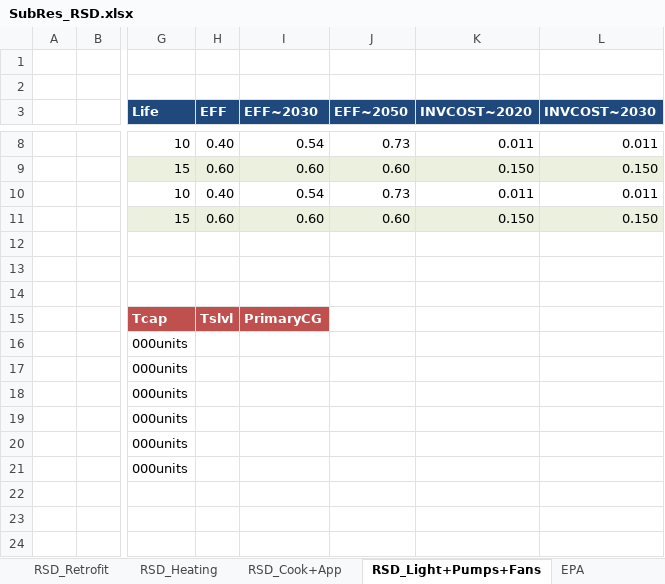
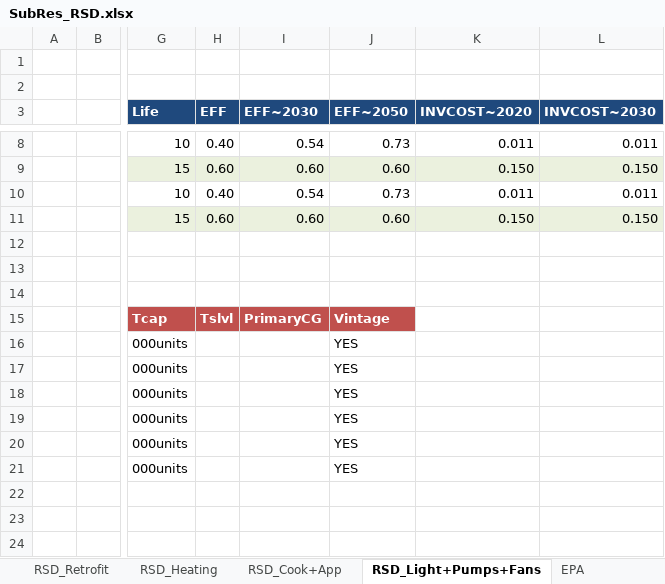
Before and after one commit to MaREI-EPMG/TIM-archived, an Excel workbook: SubRES_TMPL/SubRes_RSD.xlsx, sheet RSD_Light+Pumps+Fans, drawn as a sheet; only a part is shown, gaps mark what is left out; values as stored, in another font and other column widths than the file's, no borders; the diff names each change by its address in the sheet, - before the commit and + after, or states it on an @@ line.

```diff
--- a/SubRES_TMPL/SubRes_RSD.xlsx (sheet RSD_Light+Pumps+Fans)
+++ b/SubRES_TMPL/SubRes_RSD.xlsx (sheet RSD_Light+Pumps+Fans)
-J15 (EFF~2050): (empty)
+J15 (EFF~2050): Vintage
-J15 fill: none
+J15 fill: #C0504D
-J16:J21 (EFF~2050): (empty)
+J16:J21 (EFF~2050): YES
```
Also changed, not shown: sheet RSD_Heating, sheet RSD_Cook+App, 1 other file.
